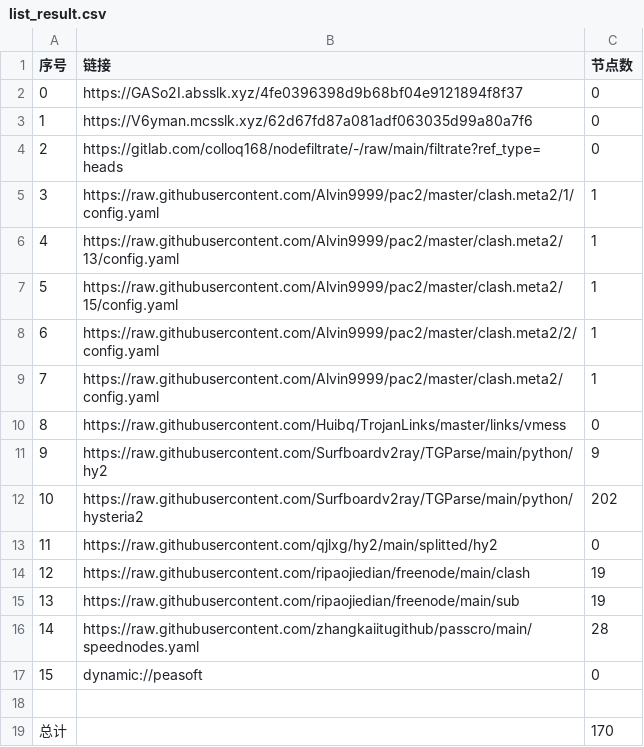
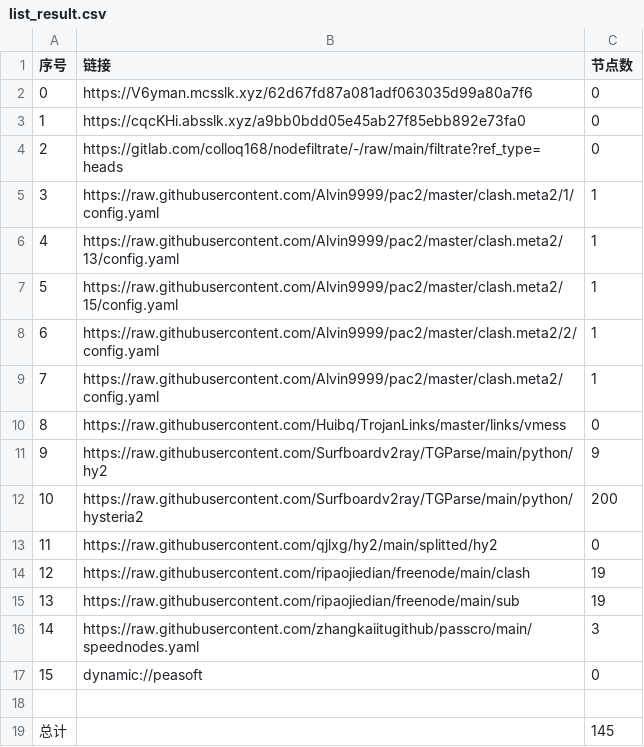
Before and after one commit to wnsnnnmwlls/AutoMergePublicNodes, a CSV file: list_result.csv, drawn as a sheet.

```diff
--- a/list_result.csv
+++ b/list_result.csv
@@ -1,4 +1,4 @@
 序号,链接,节点数
-0,https://GASo2I.absslk.xyz/4fe0396398d9b68bf04e9121894f8f37,0
-1,https://V6yman.mcsslk.xyz/62d67fd87a081adf063035d99a80a7f6,0
+0,https://V6yman.mcsslk.xyz/62d67fd87a081adf063035d99a80a7f6,0
+1,https://cqcKHi.absslk.xyz/a9bb0bdd05e45ab27f85ebb892e73fa0,0
 2,https://gitlab.com/colloq168/nodefiltrate/-/raw/main/filtrate?ref_type=heads,0
@@ -11,3 +11,3 @@
 9,https://raw.githubusercontent.com/Surfboardv2ray/TGParse/main/python/hy2,9
-10,https://raw.githubusercontent.com/Surfboardv2ray/TGParse/main/python/hysteria2,202
+10,https://raw.githubusercontent.com/Surfboardv2ray/TGParse/main/python/hysteria2,200
 11,https://raw.githubusercontent.com/qjlxg/hy2/main/splitted/hy2,0
@@ -15,5 +15,5 @@
 13,https://raw.githubusercontent.com/ripaojiedian/freenode/main/sub,19
-14,https://raw.githubusercontent.com/zhangkaiitugithub/passcro/main/speednodes.yaml,28
+14,https://raw.githubusercontent.com/zhangkaiitugithub/passcro/main/speednodes.yaml,3
 15,dynamic://peasoft,0
 
-总计,,170
+总计,,145
```
Also changed, not shown: 15 other files.
